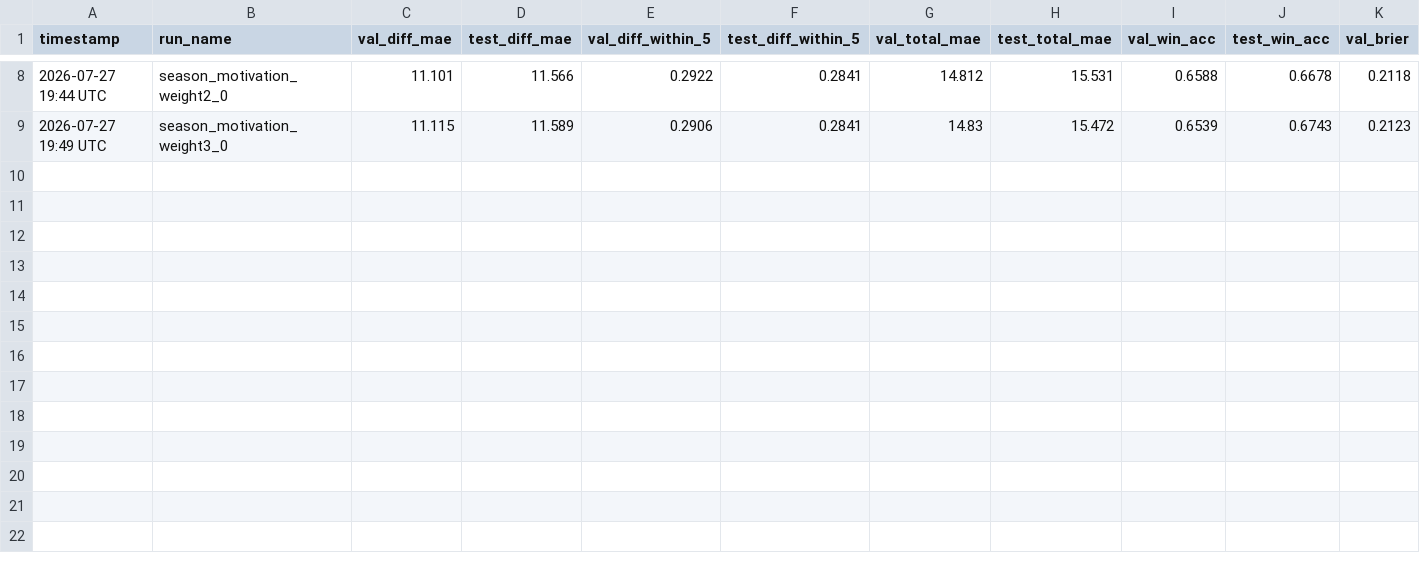
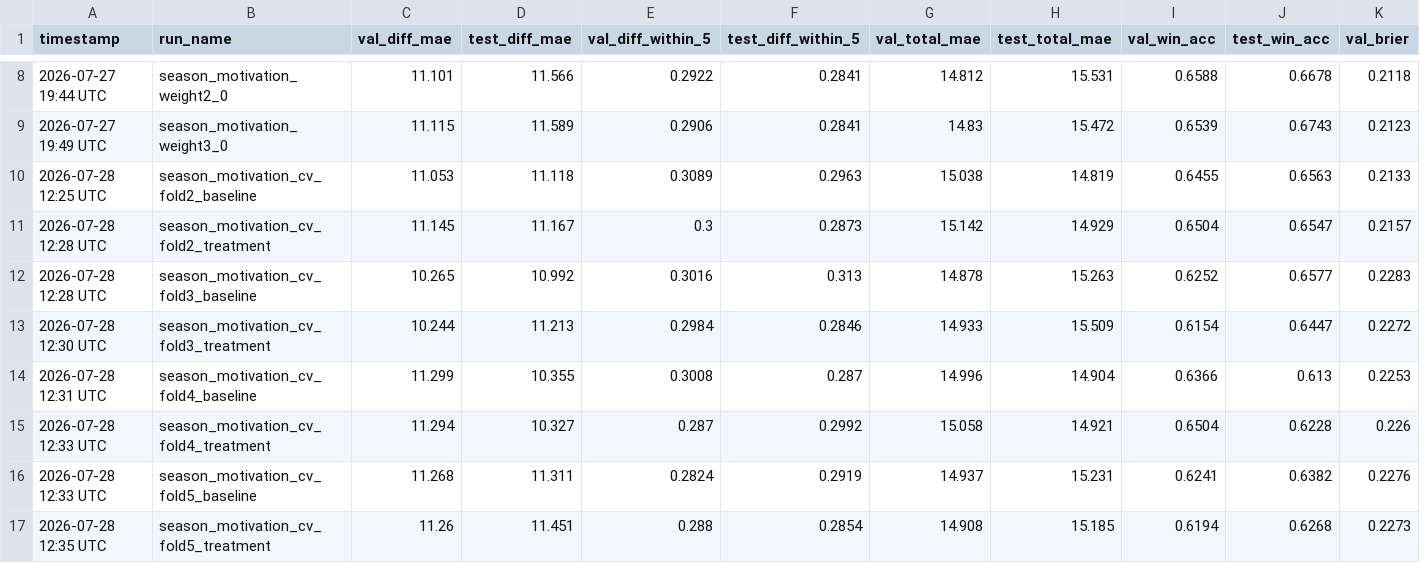
Before and after one commit to omerk1/nba-score-prediction, a CSV file: outputs/season_motivation_iteration_scratch.csv, drawn as a sheet; only a part is shown, gaps mark what is left out; rows hold the shown columns only; the diff names each change by its address in the sheet, - before the commit and + after, or states it on an @@ line.

Commit message:
docs(season-motivation): 5-fold expanding-window CV -- single-split result does not generalize
Same fold structure used for on/off-splits' own CV round. Result: only 53%
(16/30) of tracked metric-instances favor the treatment across all 5 folds --
fold1 (the branch's default split, source of Phase 1's headline numbers) and
fold4 look good, folds 2/3/5 lean unfavorable, some clearly (fold3 test_diff_mae
regresses from 10.992 to 11.213). Updates the FINAL SUMMARY and open-question
sections to reflect this rather than the single-split win reported earlier.

roster_behavior_weight=1.0 remains a genuine, confirmed local optimum among the
weights tested -- the parameter tuning is sound, the underlying feature's
overall value across time is not confirmed. season_motivation.enabled stays
false.

```diff
--- a/outputs/season_motivation_iteration_scratch.csv
+++ b/outputs/season_motivation_iteration_scratch.csv
+row 10: 2026-07-28 12:25 UTC | season_motivation_cv_fold2_baseline | 11.053 | 11.118 | 0.3089 | 0.2963 | 15.038 | 14.819 | 0.6455 | 0.6563 | 0.2133
+row 11: 2026-07-28 12:28 UTC | season_motivation_cv_fold2_treatment | 11.145 | 11.167 | 0.3 | 0.2873 | 15.142 | 14.929 | 0.6504 | 0.6547 | 0.2157
+row 12: 2026-07-28 12:28 UTC | season_motivation_cv_fold3_baseline | 10.265 | 10.992 | 0.3016 | 0.313 | 14.878 | 15.263 | 0.6252 | 0.6577 | 0.2283
+row 13: 2026-07-28 12:30 UTC | season_motivation_cv_fold3_treatment | 10.244 | 11.213 | 0.2984 | 0.2846 | 14.933 | 15.509 | 0.6154 | 0.6447 | 0.2272
+row 14: 2026-07-28 12:31 UTC | season_motivation_cv_fold4_baseline | 11.299 | 10.355 | 0.3008 | 0.287 | 14.996 | 14.904 | 0.6366 | 0.613 | 0.2253
+row 15: 2026-07-28 12:33 UTC | season_motivation_cv_fold4_treatment | 11.294 | 10.327 | 0.287 | 0.2992 | 15.058 | 14.921 | 0.6504 | 0.6228 | 0.226
+row 16: 2026-07-28 12:33 UTC | season_motivation_cv_fold5_baseline | 11.268 | 11.311 | 0.2824 | 0.2919 | 14.937 | 15.231 | 0.6241 | 0.6382 | 0.2276
+row 17: 2026-07-28 12:35 UTC | season_motivation_cv_fold5_treatment | 11.26 | 11.451 | 0.288 | 0.2854 | 14.908 | 15.185 | 0.6194 | 0.6268 | 0.2273
```
Also changed, not shown: 6 other files.
